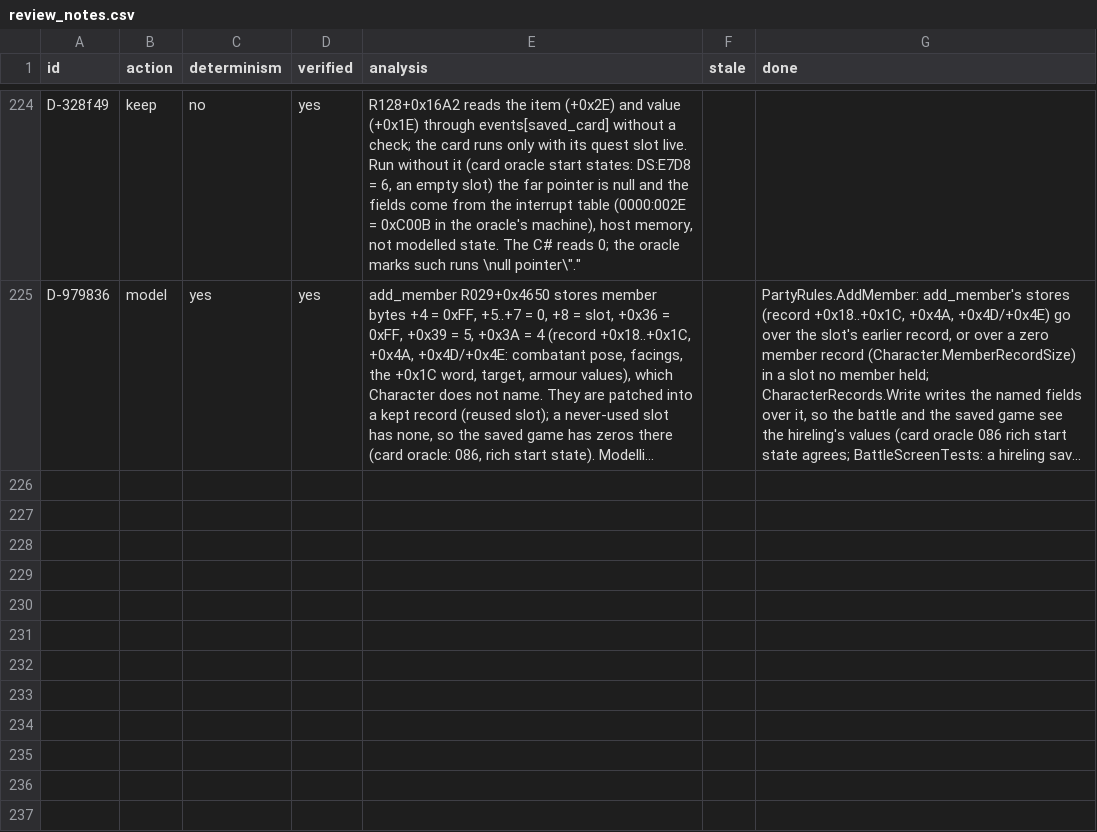
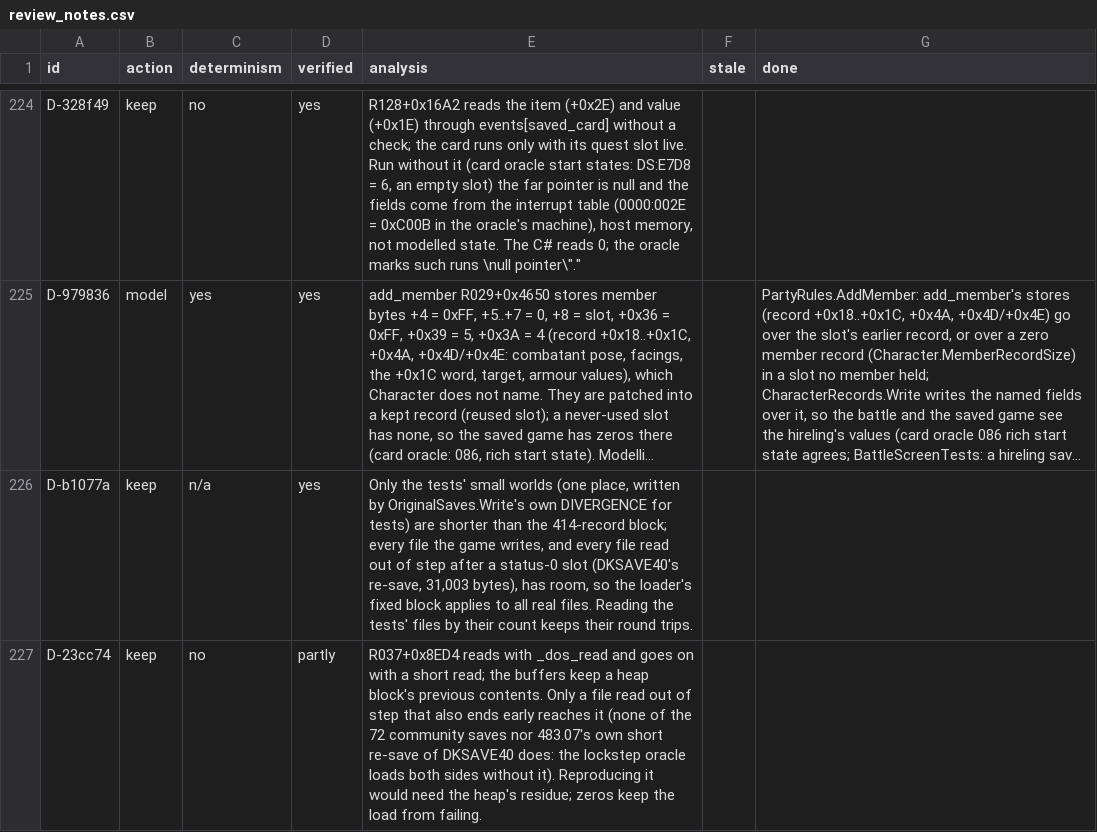
Before and after one commit to Arkana-Mechanika-Studios/darklands-restoration, a CSV file: tools/faithfulness/review_notes.csv, drawn as a sheet; only a part is shown, gaps mark what is left out; long unchanged cells end in …; the diff names each change by its address in the sheet, - before the commit and + after, or states it on an @@ line.

Commit message:
Saves: read the location table as the original's loader does
R037+0x8ED4 reads the location table as one block of 414 records whatever its count word says, and goes
on when a read comes up short. The rewrite read the table by its count, so a file whose character count
runs past its records (a save written with a status-0 party slot, as 483.07 writes DKSAVE40: two records
short) gave a one-place world and the first card failed (ArgumentOutOfRangeException in InnByDay); 483.07
loads the same file and goes on (lockstep oracle).

OriginalSaves.Read now parses as the loader: the fixed 414-record block when the file has room for it
(DIVERGENCE: the tests' small worlds, which are shorter, keep being read by their count) and zeros past
the end of the file (DIVERGENCE: the original's buffers keep a heap block's leftovers). The registers are
regenerated with a review note for both. New test: DKSAVE40 written back with the faithful writer is read
again without failing, with 414 places and 8 characters.

```diff
--- a/tools/faithfulness/review_notes.csv
+++ b/tools/faithfulness/review_notes.csv
+row 226: D-b1077a | keep | n/a | yes | Only the tests' small worlds (one place, written by OriginalSaves.Write's own DIVERGENCE for tests) are shorter than the 414-record block; every file the game writes, and every file read out of step after a status-0 slot (DKSAVE40's re-save, 31,003 bytes), has room, so the loader's fixed block applies to all real files. Reading the tests' files by their count keeps their round trips.
+row 227: D-23cc74 | keep | no | partly | R037+0x8ED4 reads with _dos_read and goes on with a short read; the buffers keep a heap block's previous contents. Only a file read out of step that also ends early reaches it (none of the 72 community saves nor 483.07's own short re-save of DKSAVE40 does: the lockstep oracle loads both sides without it). Reproducing it would need the heap's residue; zeros keep the load from failing.
```
Also changed, not shown: docs/faithfulness/divergences.csv, 5 other files.
